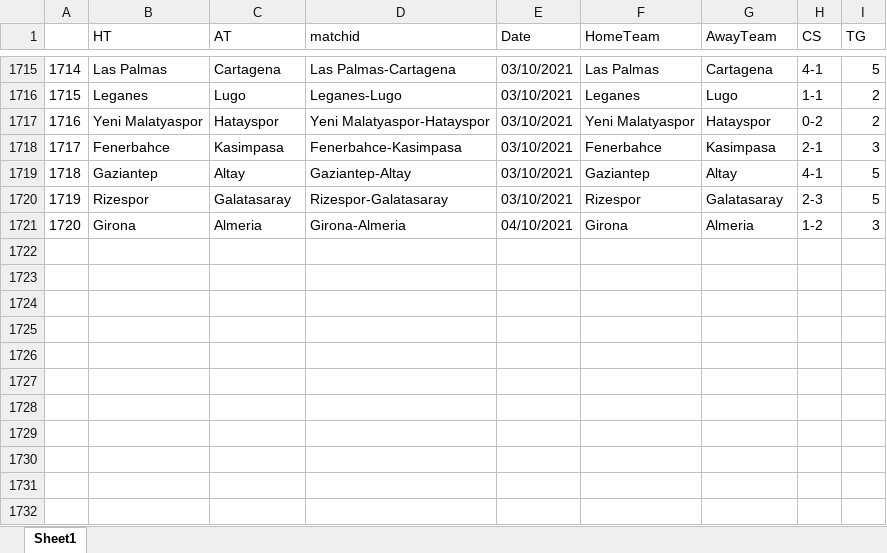
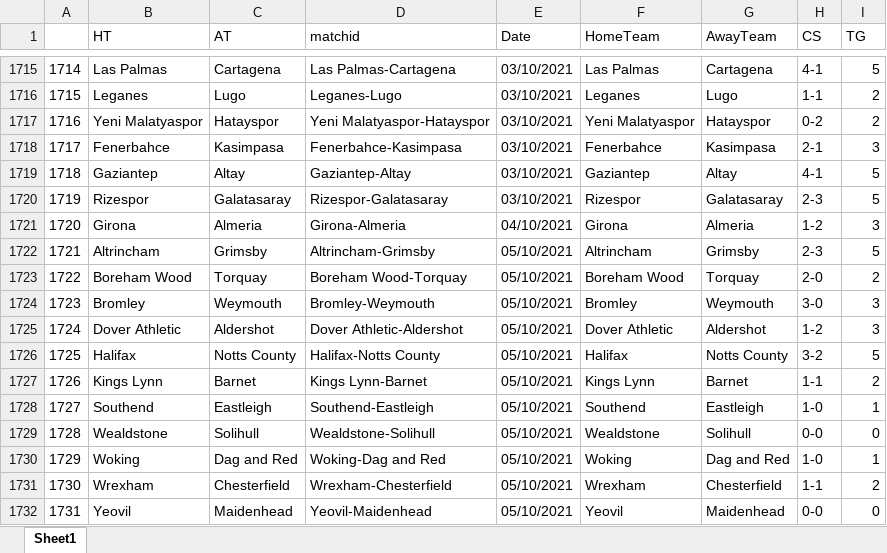
Before and after one commit to gitboyzorro5/Rsoccer, an Excel workbook: finalscore.xlsx, sheet Sheet1, drawn as a sheet; only a part is shown, gaps mark what is left out; values as stored, in another font and other column widths than the file's, no borders; the diff names each change by its address in the sheet, - before the commit and + after, or states it on an @@ line.

```diff
--- a/finalscore.xlsx (sheet Sheet1)
+++ b/finalscore.xlsx (sheet Sheet1)
+row 1722: 1721 | Altrincham | Grimsby | Altrincham-Grimsby | 05/10/2021 | Altrincham | Grimsby | 2-3 | 5
+row 1723: 1722 | Boreham Wood | Torquay | Boreham Wood-Torquay | 05/10/2021 | Boreham Wood | Torquay | 2-0 | 2
+row 1724: 1723 | Bromley | Weymouth | Bromley-Weymouth | 05/10/2021 | Bromley | Weymouth | 3-0 | 3
+row 1725: 1724 | Dover Athletic | Aldershot | Dover Athletic-Aldershot | 05/10/2021 | Dover Athletic | Aldershot | 1-2 | 3
+row 1726: 1725 | Halifax | Notts County | Halifax-Notts County | 05/10/2021 | Halifax | Notts County | 3-2 | 5
+row 1727: 1726 | Kings Lynn | Barnet | Kings Lynn-Barnet | 05/10/2021 | Kings Lynn | Barnet | 1-1 | 2
+row 1728: 1727 | Southend | Eastleigh | Southend-Eastleigh | 05/10/2021 | Southend | Eastleigh | 1-0 | 1
+row 1729: 1728 | Wealdstone | Solihull | Wealdstone-Solihull | 05/10/2021 | Wealdstone | Solihull | 0-0 | 0
+row 1730: 1729 | Woking | Dag and Red | Woking-Dag and Red | 05/10/2021 | Woking | Dag and Red | 1-0 | 1
+row 1731: 1730 | Wrexham | Chesterfield | Wrexham-Chesterfield | 05/10/2021 | Wrexham | Chesterfield | 1-1 | 2
+row 1732: 1731 | Yeovil | Maidenhead | Yeovil-Maidenhead | 05/10/2021 | Yeovil | Maidenhead | 0-0 | 0
```
Also changed, not shown: finalscore_newleagues.xlsx, 3 other files.
